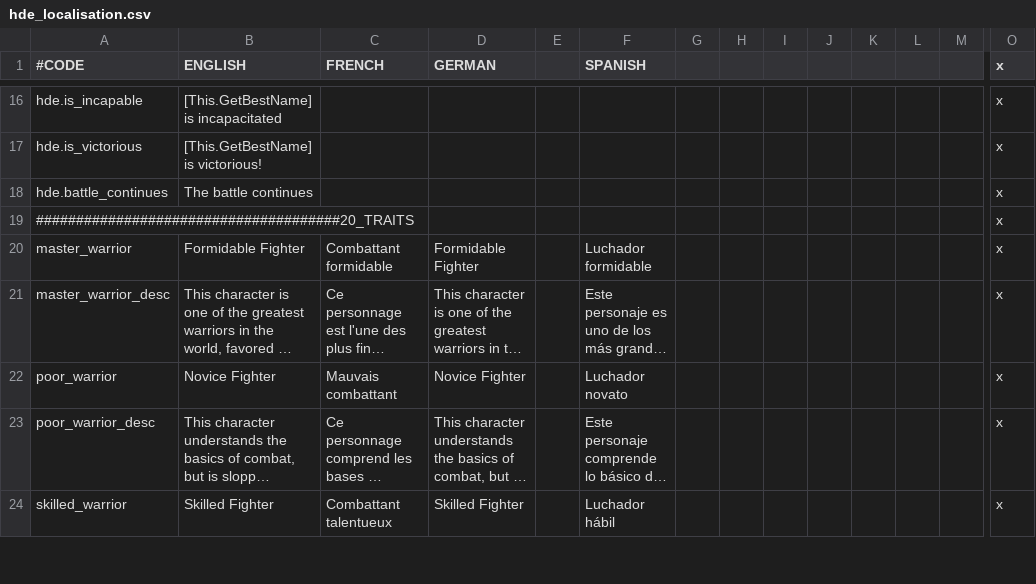
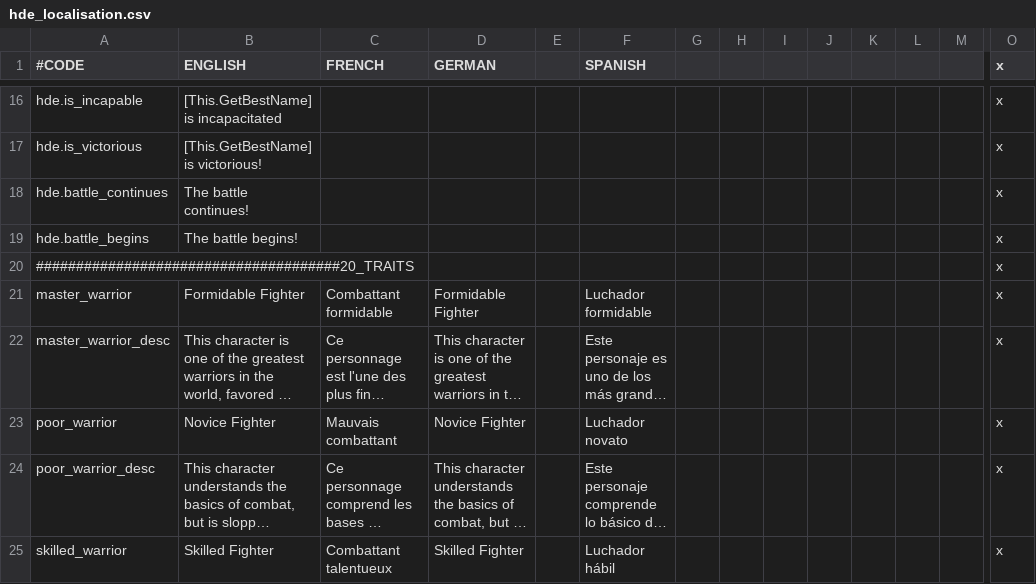
Before and after one commit to thefinestsieve/HIP-Duel-Engine, a CSV file: localisation/hde_localisation.csv, drawn as a sheet; only a part is shown, gaps mark what is left out; long unchanged cells end in …; rows hold the shown columns only; the diff names each change by its address in the sheet, - before the commit and + after, or states it on an @@ line.

```diff
--- a/localisation/hde_localisation.csv
+++ b/localisation/hde_localisation.csv
-B18 (ENGLISH): The battle continues
+B18 (ENGLISH): The battle continues!
+row 19: hde.battle_begins | The battle begins! |  |  |  |  |  |  |  |  |  |  |  | x
```
Also changed, not shown: localisation/hde_regent_localisation.csv, 4 other files.
